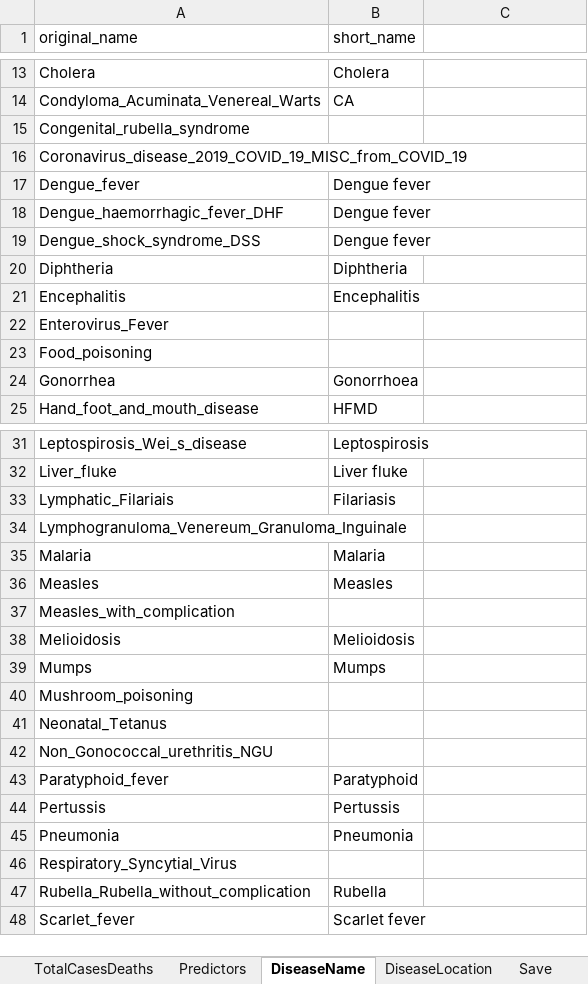
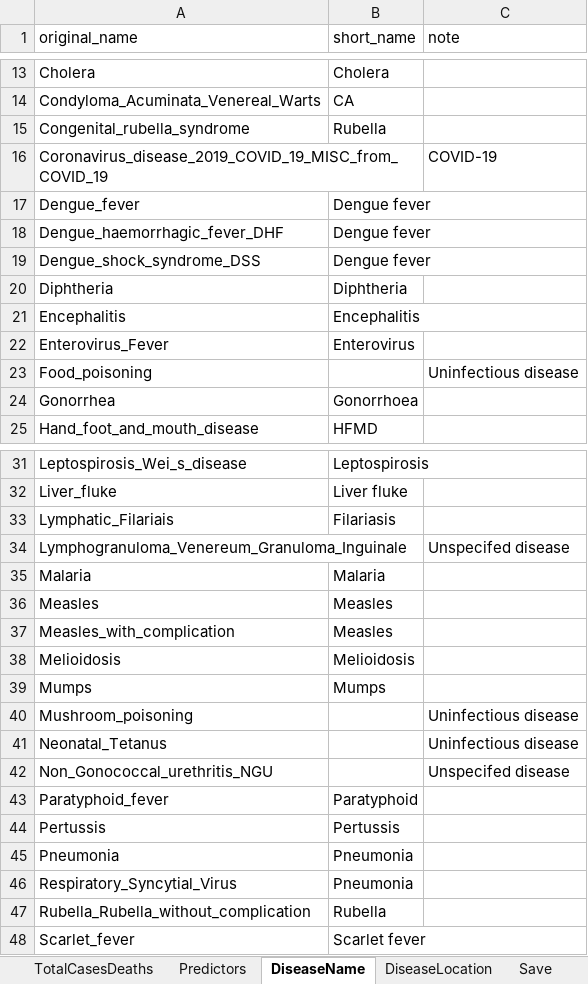
Before and after one commit to xmusphlkg/ID_TH, an Excel workbook: Data/TotalCasesDeaths.xlsx, sheet DiseaseName, drawn as a sheet; only a part is shown, gaps mark what is left out; values as stored, in another font and other column widths than the file's, no borders; the diff names each change by its address in the sheet, - before the commit and + after, or states it on an @@ line.

```diff
--- a/Data/TotalCasesDeaths.xlsx (sheet DiseaseName)
+++ b/Data/TotalCasesDeaths.xlsx (sheet DiseaseName)
-C1: (empty)
+C1: note
-B15 (short_name): (empty)
+B15 (short_name): Rubella
-C16 (note): (empty)
+C16 (note): COVID-19
-B22 (short_name): (empty)
+B22 (short_name): Enterovirus
-C23 (note): (empty)
+C23 (note): Uninfectious disease
-C34 (note): (empty)
+C34 (note): Unspecifed disease
-B37 (short_name): (empty)
+B37 (short_name): Measles
-C40:C41 (note): (empty)
+C40:C41 (note): Uninfectious disease
-C42 (note): (empty)
+C42 (note): Unspecifed disease
-B46 (short_name): (empty)
+B46 (short_name): Pneumonia
```
Also changed, not shown: sheet TotalCasesDeaths, Data/Population/1992-2023.xlsx, 8 other files.
